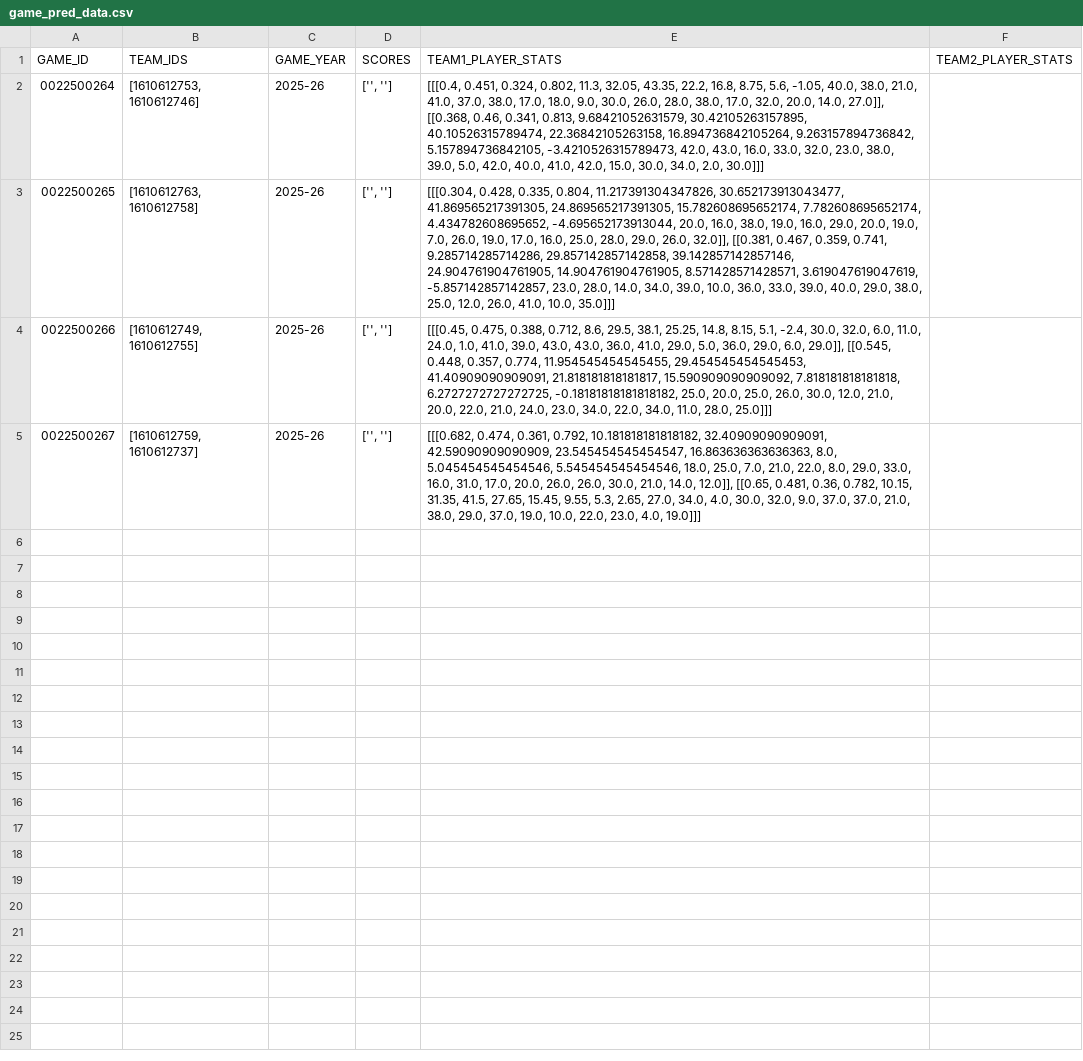
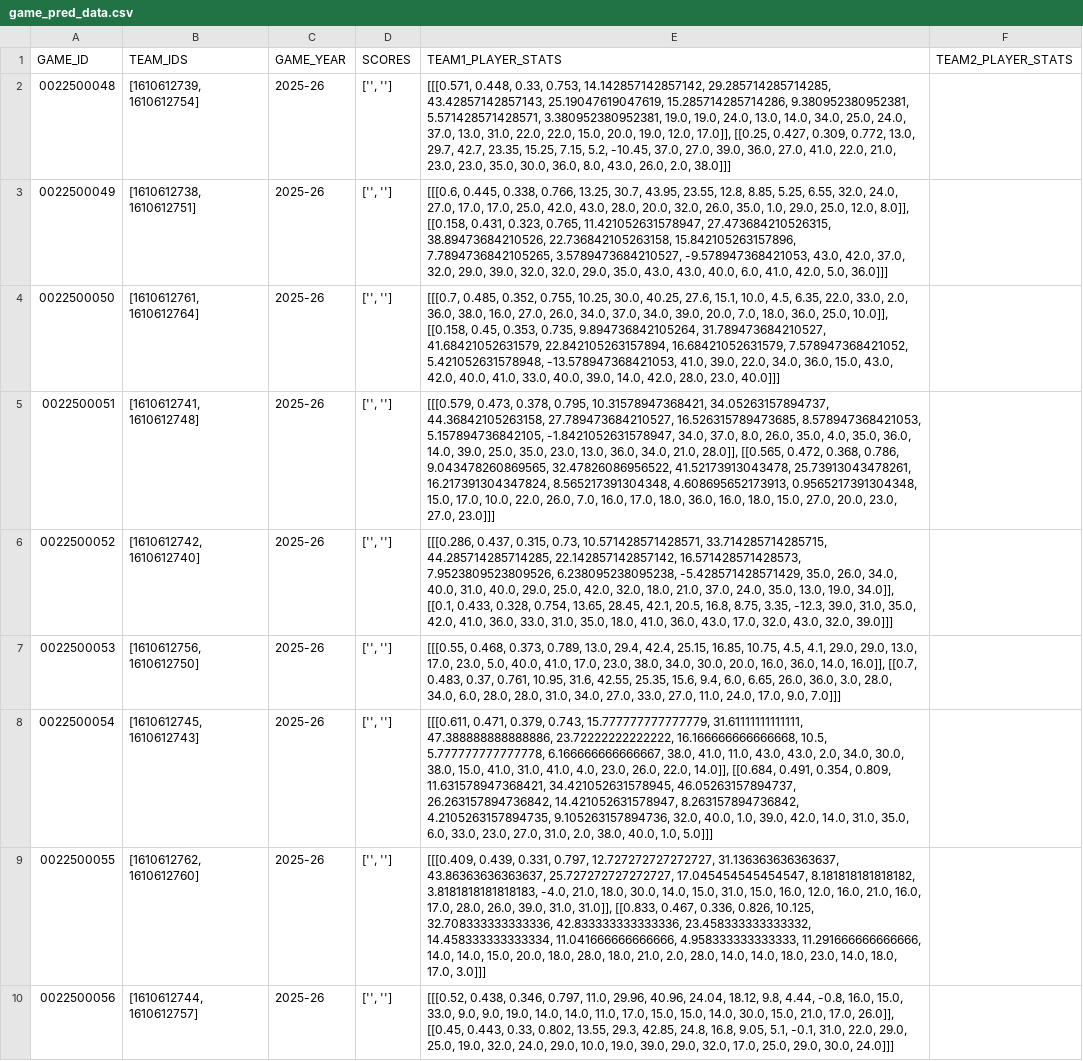
Before and after one commit to sbw22/nba_predictions, a CSV file: csv_data_files/game_pred_data.csv, drawn as a sheet; addresses are those after the commit; the diff names each change by its address in the sheet, - before the commit and + after, or states it on an @@ line.

Commit message:
Need to figure out model train data bug

```diff
--- a/csv_data_files/game_pred_data.csv
+++ b/csv_data_files/game_pred_data.csv
+row 2: 0022500048 | [1610612739, 1610612754] | 2025-26 | ['', ''] | [[[0.571, 0.448, 0.33, 0.753, 14.142857142857142, 29.285714285714285, 43.42857142857143, 25.19047619047619, 15.285714285714286, 9.380952380952381, 5.571428571428571, 3.380952380952381, 19.0, 19.0, 24.0, 13.0, 14.0, 34.0, 25.0, 24.0, 37.0, 13.0, 31.0, 22.0, 22.0, 15.0, 20.0, 19.0, 12.0, 17.0]], [[0.25, 0.427, 0.309, 0.772, 13.0, 29.7, 42.7, 23.35, 15.25, 7.15, 5.2, -10.45, 37.0, 27.0, 39.0, 36.0, 27.0, 41.0, 22.0, 21.0, 23.0, 23.0, 35.0, 30.0, 36.0, 8.0, 43.0, 26.0, 2.0, 38.0]]]
+row 3: 0022500049 | [1610612738, 1610612751] | 2025-26 | ['', ''] | [[[0.6, 0.445, 0.338, 0.766, 13.25, 30.7, 43.95, 23.55, 12.8, 8.85, 5.25, 6.55, 32.0, 24.0, 27.0, 17.0, 17.0, 25.0, 42.0, 43.0, 28.0, 20.0, 32.0, 26.0, 35.0, 1.0, 29.0, 25.0, 12.0, 8.0]], [[0.158, 0.431, 0.323, 0.765, 11.421052631578947, 27.473684210526315, 38.89473684210526, 22.736842105263158, 15.842105263157896, 7.7894736842105265, 3.5789473684210527, -9.578947368421053, 43.0, 42.0, 37.0, 32.0, 29.0, 39.0, 32.0, 32.0, 29.0, 35.0, 43.0, 43.0, 40.0, 6.0, 41.0, 42.0, 5.0, 36.0]]]
-A4 (GAME_ID): 0022500264
+A4 (GAME_ID): 0022500050
-B4 (TEAM_IDS): [1610612753, 1610612746]
+B4 (TEAM_IDS): [1610612761, 1610612764]
-E4 (TEAM1_PLAYER_STATS): [[[0.4, 0.451, 0.324, 0.802, 11.3, 32.05, 43.35, 22.2, 16.8, 8.75, 5.6, -1.05, 40.0, 38.0, 21.0, 41.0, 37.0, 38.0, 17.0, 18.0, 9.0, 30.0, 26.0, 28.0, 38.0, 17.0, 32.0, 20.0, 14.0, 27.0]], [[0.368, 0.46, 0.341, 0.813, 9.68421052631579, 30.42105263157895, 40.10526315789474, 22.36842105263158, 16.894736842105264, 9.263157894736842, 5.157894736842105, -3.4210526315789473, 42.0, 43.0, 16.0, 33.0, 32.0, 23.0, 38.0, 39.0, 5.0, 42.0, 40.0, 41.0, 42.0, 15.0, 30.0, 34.0, 2.0, 30.0]]]
+E4 (TEAM1_PLAYER_STATS): [[[0.7, 0.485, 0.352, 0.755, 10.25, 30.0, 40.25, 27.6, 15.1, 10.0, 4.5, 6.35, 22.0, 33.0, 2.0, 36.0, 38.0, 16.0, 27.0, 26.0, 34.0, 37.0, 34.0, 39.0, 20.0, 7.0, 18.0, 36.0, 25.0, 10.0]], [[0.158, 0.45, 0.353, 0.735, 9.894736842105264, 31.789473684210527, 41.68421052631579, 22.842105263157894, 16.68421052631579, 7.578947368421052, 5.421052631578948, -13.578947368421053, 41.0, 39.0, 22.0, 34.0, 36.0, 15.0, 43.0, 42.0, 40.0, 41.0, 33.0, 40.0, 39.0, 14.0, 42.0, 28.0, 23.0, 40.0]]]
-A5 (GAME_ID): 0022500265
+A5 (GAME_ID): 0022500051
-B5 (TEAM_IDS): [1610612763, 1610612758]
+B5 (TEAM_IDS): [1610612741, 1610612748]
-E5 (TEAM1_PLAYER_STATS): [[[0.304, 0.428, 0.335, 0.804, 11.217391304347826, 30.652173913043477, 41.869565217391305, 24.869565217391305, 15.782608695652174, 7.782608695652174, 4.434782608695652, -4.695652173913044, 20.0, 16.0, 38.0, 19.0, 16.0, 29.0, 20.0, 19.0, 7.0, 26.0, 19.0, 17.0, 16.0, 25.0, 28.0, 29.0, 26.0, 32.0]], [[0.381, 0.467, 0.359, 0.741, 9.285714285714286, 29.857142857142858, 39.142857142857146, 24.904761904761905, 14.904761904761905, 8.571428571428571, 3.619047619047619, -5.857142857142857, 23.0, 28.0, 14.0, 34.0, 39.0, 10.0, 36.0, 33.0, 39.0, 40.0, 29.0, 38.0, 25.0, 12.0, 26.0, 41.0, 10.0, 35.0]]]
+E5 (TEAM1_PLAYER_STATS): [[[0.579, 0.473, 0.378, 0.795, 10.31578947368421, 34.05263157894737, 44.36842105263158, 27.789473684210527, 16.526315789473685, 8.578947368421053, 5.157894736842105, -1.8421052631578947, 34.0, 37.0, 8.0, 26.0, 35.0, 4.0, 35.0, 36.0, 14.0, 39.0, 25.0, 35.0, 23.0, 13.0, 36.0, 34.0, 21.0, 28.0]], [[0.565, 0.472, 0.368, 0.786, 9.043478260869565, 32.47826086956522, 41.52173913043478, 25.73913043478261, 16.217391304347824, 8.565217391304348, 4.608695652173913, 0.9565217391304348, 15.0, 17.0, 10.0, 22.0, 26.0, 7.0, 16.0, 17.0, 18.0, 36.0, 16.0, 18.0, 15.0, 27.0, 20.0, 23.0, 27.0, 23.0]]]
+row 6: 0022500052 | [1610612742, 1610612740] | 2025-26 | ['', ''] | [[[0.286, 0.437, 0.315, 0.73, 10.571428571428571, 33.714285714285715, 44.285714285714285, 22.142857142857142, 16.571428571428573, 7.9523809523809526, 6.238095238095238, -5.428571428571429, 35.0, 26.0, 34.0, 40.0, 31.0, 40.0, 29.0, 25.0, 42.0, 32.0, 18.0, 21.0, 37.0, 24.0, 35.0, 13.0, 19.0, 34.0]], [[0.1, 0.433, 0.328, 0.754, 13.65, 28.45, 42.1, 20.5, 16.8, 8.75, 3.35, -12.3, 39.0, 31.0, 35.0, 42.0, 41.0, 36.0, 33.0, 31.0, 35.0, 18.0, 41.0, 36.0, 43.0, 17.0, 32.0, 43.0, 32.0, 39.0]]]
-A7 (GAME_ID): 0022500266
+A7 (GAME_ID): 0022500053
-B7 (TEAM_IDS): [1610612749, 1610612755]
+B7 (TEAM_IDS): [1610612756, 1610612750]
-E7 (TEAM1_PLAYER_STATS): [[[0.45, 0.475, 0.388, 0.712, 8.6, 29.5, 38.1, 25.25, 14.8, 8.15, 5.1, -2.4, 30.0, 32.0, 6.0, 11.0, 24.0, 1.0, 41.0, 39.0, 43.0, 43.0, 36.0, 41.0, 29.0, 5.0, 36.0, 29.0, 6.0, 29.0]], [[0.545, 0.448, 0.357, 0.774, 11.954545454545455, 29.454545454545453, 41.40909090909091, 21.818181818181817, 15.590909090909092, 7.818181818181818, 6.2727272727272725, -0.18181818181818182, 25.0, 20.0, 25.0, 26.0, 30.0, 12.0, 21.0, 20.0, 22.0, 21.0, 24.0, 23.0, 34.0, 22.0, 34.0, 11.0, 28.0, 25.0]]]
+E7 (TEAM1_PLAYER_STATS): [[[0.55, 0.468, 0.373, 0.789, 13.0, 29.4, 42.4, 25.15, 16.85, 10.75, 4.5, 4.1, 29.0, 29.0, 13.0, 17.0, 23.0, 5.0, 40.0, 41.0, 17.0, 23.0, 38.0, 34.0, 30.0, 20.0, 16.0, 36.0, 14.0, 16.0]], [[0.7, 0.483, 0.37, 0.761, 10.95, 31.6, 42.55, 25.35, 15.6, 9.4, 6.0, 6.65, 26.0, 36.0, 3.0, 28.0, 34.0, 6.0, 28.0, 28.0, 31.0, 34.0, 27.0, 33.0, 27.0, 11.0, 24.0, 17.0, 9.0, 7.0]]]
+row 8: 0022500054 | [1610612745, 1610612743] | 2025-26 | ['', ''] | [[[0.611, 0.471, 0.379, 0.743, 15.777777777777779, 31.61111111111111, 47.388888888888886, 23.72222222222222, 16.166666666666668, 10.5, 5.777777777777778, 6.166666666666667, 38.0, 41.0, 11.0, 43.0, 43.0, 2.0, 34.0, 30.0, 38.0, 15.0, 41.0, 31.0, 41.0, 4.0, 23.0, 26.0, 22.0, 14.0]], [[0.684, 0.491, 0.354, 0.809, 11.631578947368421, 34.421052631578945, 46.05263157894737, 26.263157894736842, 14.421052631578947, 8.263157894736842, 4.2105263157894735, 9.105263157894736, 32.0, 40.0, 1.0, 39.0, 42.0, 14.0, 31.0, 35.0, 6.0, 33.0, 23.0, 27.0, 31.0, 2.0, 38.0, 40.0, 1.0, 5.0]]]
+row 9: 0022500055 | [1610612762, 1610612760] | 2025-26 | ['', ''] | [[[0.409, 0.439, 0.331, 0.797, 12.727272727272727, 31.136363636363637, 43.86363636363637, 25.727272727272727, 17.045454545454547, 8.181818181818182, 3.8181818181818183, -4.0, 21.0, 18.0, 30.0, 14.0, 15.0, 31.0, 15.0, 16.0, 12.0, 16.0, 21.0, 16.0, 17.0, 28.0, 26.0, 39.0, 31.0, 31.0]], [[0.833, 0.467, 0.336, 0.826, 10.125, 32.708333333333336, 42.833333333333336, 23.458333333333332, 14.458333333333334, 11.041666666666666, 4.958333333333333, 11.291666666666666, 14.0, 14.0, 15.0, 20.0, 18.0, 28.0, 18.0, 21.0, 2.0, 28.0, 14.0, 14.0, 18.0, 23.0, 14.0, 18.0, 17.0, 3.0]]]
-A10 (GAME_ID): 0022500267
+A10 (GAME_ID): 0022500056
-B10 (TEAM_IDS): [1610612759, 1610612737]
+B10 (TEAM_IDS): [1610612744, 1610612757]
-E10 (TEAM1_PLAYER_STATS): [[[0.682, 0.474, 0.361, 0.792, 10.181818181818182, 32.40909090909091, 42.59090909090909, 23.545454545454547, 16.863636363636363, 8.0, 5.045454545454546, 5.545454545454546, 18.0, 25.0, 7.0, 21.0, 22.0, 8.0, 29.0, 33.0, 16.0, 31.0, 17.0, 20.0, 26.0, 26.0, 30.0, 21.0, 14.0, 12.0]], [[0.65, 0.481, 0.36, 0.782, 10.15, 31.35, 41.5, 27.65, 15.45, 9.55, 5.3, 2.65, 27.0, 34.0, 4.0, 30.0, 32.0, 9.0, 37.0, 37.0, 21.0, 38.0, 29.0, 37.0, 19.0, 10.0, 22.0, 23.0, 4.0, 19.0]]]
+E10 (TEAM1_PLAYER_STATS): [[[0.52, 0.438, 0.346, 0.797, 11.0, 29.96, 40.96, 24.04, 18.12, 9.8, 4.44, -0.8, 16.0, 15.0, 33.0, 9.0, 9.0, 19.0, 14.0, 14.0, 11.0, 17.0, 15.0, 15.0, 14.0, 30.0, 15.0, 21.0, 17.0, 26.0]], [[0.45, 0.443, 0.33, 0.802, 13.55, 29.3, 42.85, 24.8, 16.8, 9.05, 5.1, -0.1, 31.0, 22.0, 29.0, 25.0, 19.0, 32.0, 24.0, 29.0, 10.0, 19.0, 39.0, 29.0, 32.0, 17.0, 25.0, 29.0, 30.0, 24.0]]]
```
Also changed, not shown: csv_data_files/daily_scoreboards.csv, 10 other files.
